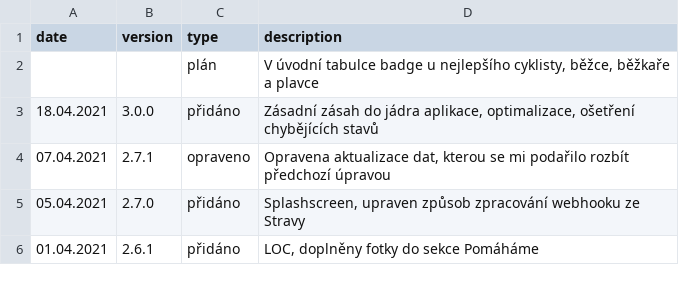
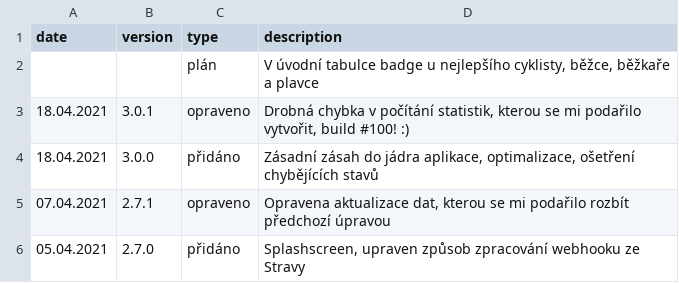
Before and after one commit to honzza/zpa-pomaha, a CSV file: server/version_history.csv, drawn as a sheet; only a part is shown; the shorter side is filled out with more unchanged rows; the diff names each change by its address in the sheet, - before the commit and + after, or states it on an @@ line.

```diff
--- a/server/version_history.csv
+++ b/server/version_history.csv
+row 3: 18.04.2021 | 3.0.1 | opraveno | Drobná chybka v počítání statistik, kterou se mi podařilo vytvořit, build #100! :)
```
Also changed, not shown: 1 other file.
